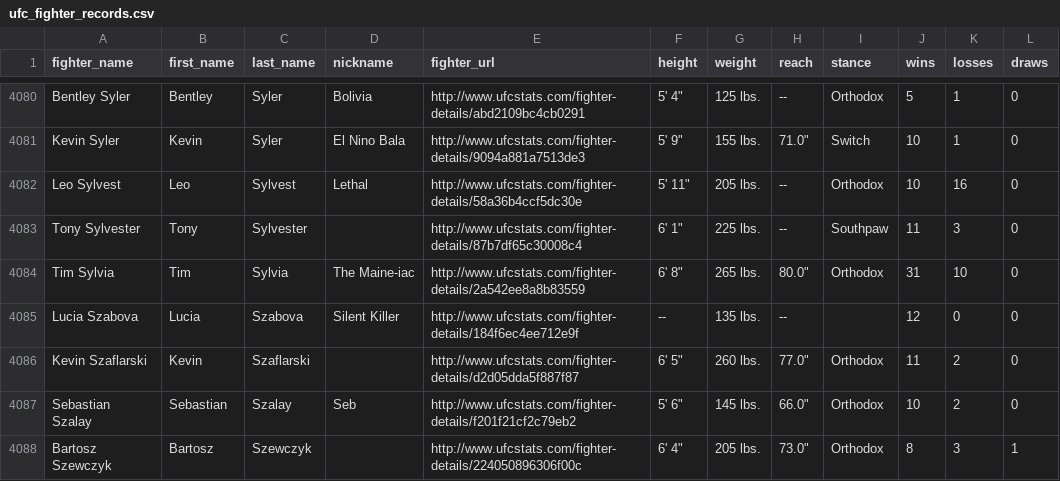
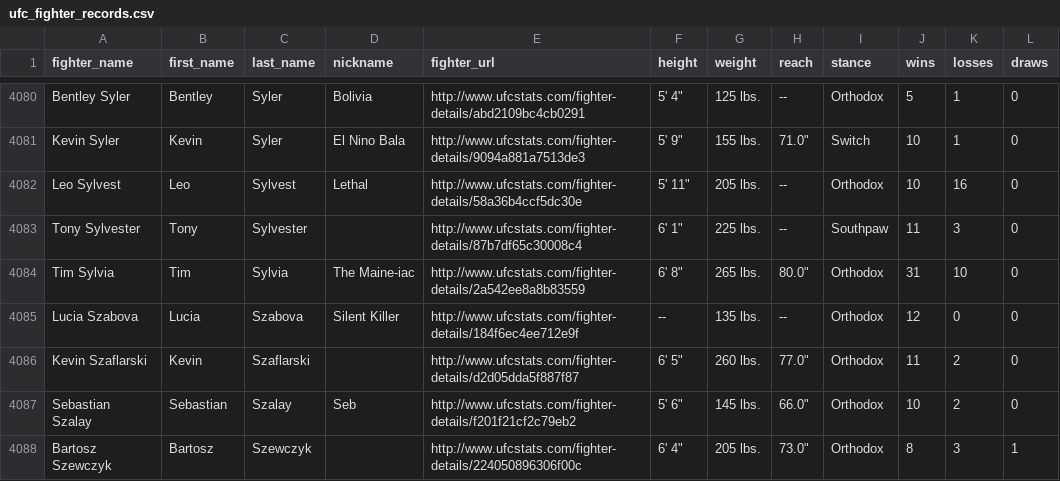
Before and after one commit to sockybobocky/ufc-data, a CSV file: ufc_fighter_records.csv, drawn as a sheet; only a part is shown, gaps mark what is left out; the diff covers the shown part only.

```diff
--- a/ufc_fighter_records.csv
+++ b/ufc_fighter_records.csv
@@ -4084,3 +4084,3 @@ Tony Sylvester,Tony,Sylvester,,http://www.ufcstats.com/fighter-details/87b7df65c
 Tim Sylvia,Tim,Sylvia,The Maine-iac,http://www.ufcstats.com/fighter-details/2a542ee8a8b83559,"6' 8""",265 lbs.,"80.0""",Orthodox,31,10,0
-Lucia Szabova,Lucia,Szabova,Silent Killer,http://www.ufcstats.com/fighter-details/184f6ec4ee712e9f,--,135 lbs.,--,,12,0,0
+Lucia Szabova,Lucia,Szabova,Silent Killer,http://www.ufcstats.com/fighter-details/184f6ec4ee712e9f,--,135 lbs.,--,Orthodox,12,0,0
 Kevin Szaflarski,Kevin,Szaflarski,,http://www.ufcstats.com/fighter-details/d2d05dda5f887f87,"6' 5""",260 lbs.,"77.0""",Orthodox,11,2,0
```
Also changed, not shown: 6 edited cells elsewhere in this file, ufc_fighter_details.csv, 5 other files.
